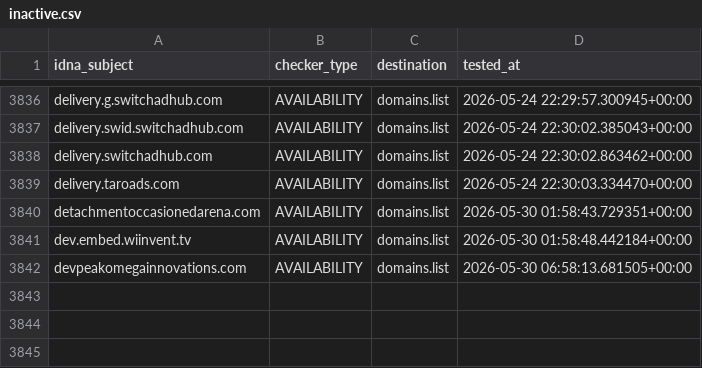
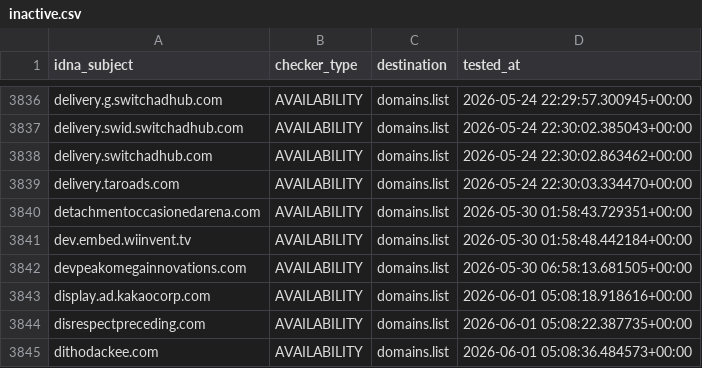
Before and after one commit to Ultimate-Hosts-Blacklist/hostsVN, a CSV file: .pyfunceble/inactive.csv, drawn as a sheet; only a part is shown, gaps mark what is left out.

```diff
--- a/.pyfunceble/inactive.csv
+++ b/.pyfunceble/inactive.csv
@@ -3842 +3842,4 @@ dev.embed.wiinvent.tv,AVAILABILITY,domains.list,2026-05-30 01:58:48.442184+00:00
 devpeakomegainnovations.com,AVAILABILITY,domains.list,2026-05-30 06:58:13.681505+00:00
+display.ad.kakaocorp.com,AVAILABILITY,domains.list,2026-06-01 05:08:18.918616+00:00
+disrespectpreceding.com,AVAILABILITY,domains.list,2026-06-01 05:08:22.387735+00:00
+dithodackee.com,AVAILABILITY,domains.list,2026-06-01 05:08:36.484573+00:00
```
Also changed, not shown: 14 other files.
